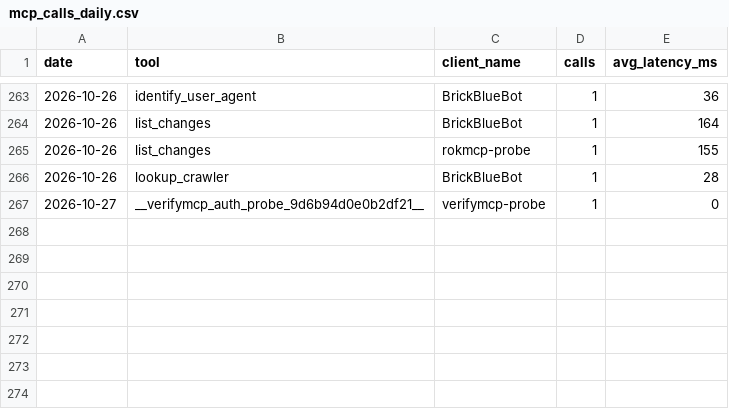
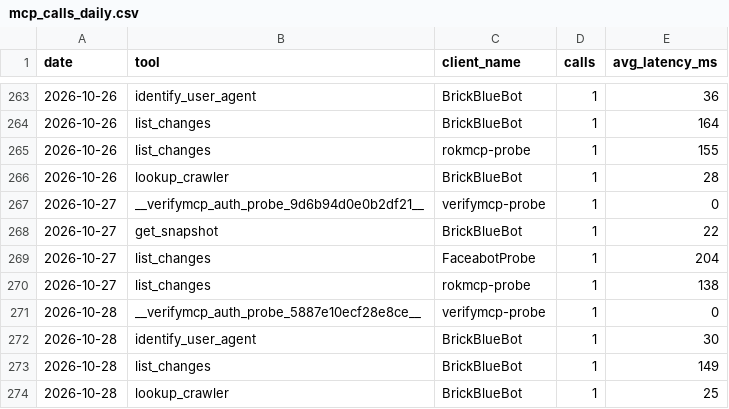
Before and after one commit to crank-box/rattlesnakesbymail-data, a CSV file: latest/mcp_calls_daily.csv, drawn as a sheet; only a part is shown, gaps mark what is left out.

```diff
--- a/latest/mcp_calls_daily.csv
+++ b/latest/mcp_calls_daily.csv
@@ -267 +267,8 @@ date,tool,client_name,calls,avg_latency_ms
 2026-10-27,__verifymcp_auth_probe_9d6b94d0e0b2df21__,verifymcp-probe,1,0
+2026-10-27,get_snapshot,BrickBlueBot,1,22
+2026-10-27,list_changes,FaceabotProbe,1,204
+2026-10-27,list_changes,rokmcp-probe,1,138
+2026-10-28,__verifymcp_auth_probe_5887e10ecf28e8ce__,verifymcp-probe,1,0
+2026-10-28,identify_user_agent,BrickBlueBot,1,30
+2026-10-28,list_changes,BrickBlueBot,1,149
+2026-10-28,lookup_crawler,BrickBlueBot,1,25
```
Also changed, not shown: latest/observation_daily.csv, 20 other files.
